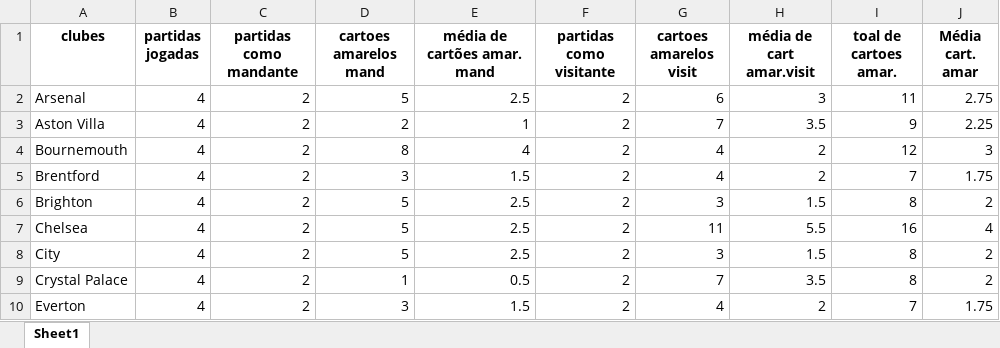
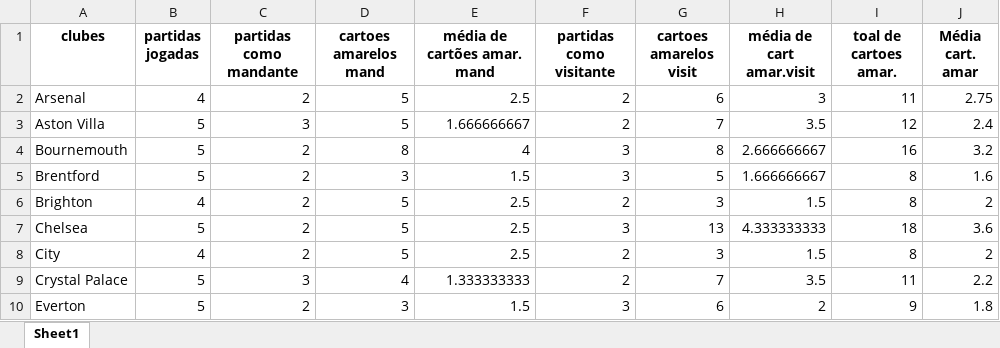
Before and after one commit to inaciowagner/streamlit_gols_x_partidas, an Excel workbook: premier_league_analise_cartoes_arquivo_de_saida.xlsx, sheet Sheet1, drawn as a sheet; only a part is shown; values as stored, in another font and other column widths than the file's, no borders; the diff covers the shown part only; the diff names each change by its address in the sheet, - before the commit and + after, or states it on an @@ line.

```diff
--- a/premier_league_analise_cartoes_arquivo_de_saida.xlsx (sheet Sheet1)
+++ b/premier_league_analise_cartoes_arquivo_de_saida.xlsx (sheet Sheet1)
-B3:B5 (partidas jogadas): 4
+B3:B5 (partidas jogadas): 5
-C3 (partidas como mandante): 2
+C3 (partidas como mandante): 3
-D3 (cartoes amarelos mand): 2
+D3 (cartoes amarelos mand): 5
-E3 (média de cartões amar. mand): 1
+E3 (média de cartões amar. mand): 1.666666667
-I3 (toal de cartoes amar.): 9
+I3 (toal de cartoes amar.): 12
-J3 (Média cart. amar): 2.25
+J3 (Média cart. amar): 2.4
-F4:F5 (partidas como visitante): 2
+F4:F5 (partidas como visitante): 3
-G4 (cartoes amarelos visit): 4
+G4 (cartoes amarelos visit): 8
-H4 (média de cart amar.visit): 2
+H4 (média de cart amar.visit): 2.666666667
-I4 (toal de cartoes amar.): 12
+I4 (toal de cartoes amar.): 16
-J4 (Média cart. amar): 3
+J4 (Média cart. amar): 3.2
-G5 (cartoes amarelos visit): 4
+G5 (cartoes amarelos visit): 5
-H5 (média de cart amar.visit): 2
+H5 (média de cart amar.visit): 1.666666667
-I5 (toal de cartoes amar.): 7
+I5 (toal de cartoes amar.): 8
-J5 (Média cart. amar): 1.75
+J5 (Média cart. amar): 1.6
-B7 (partidas jogadas): 4
+B7 (partidas jogadas): 5
-F7 (partidas como visitante): 2
+F7 (partidas como visitante): 3
-G7 (cartoes amarelos visit): 11
+G7 (cartoes amarelos visit): 13
-H7 (média de cart amar.visit): 5.5
+H7 (média de cart amar.visit): 4.333333333
-I7 (toal de cartoes amar.): 16
+I7 (toal de cartoes amar.): 18
-J7 (Média cart. amar): 4
+J7 (Média cart. amar): 3.6
-B9:B10 (partidas jogadas): 4
+B9:B10 (partidas jogadas): 5
-C9 (partidas como mandante): 2
+C9 (partidas como mandante): 3
-D9 (cartoes amarelos mand): 1
+D9 (cartoes amarelos mand): 4
-E9 (média de cartões amar. mand): 0.5
+E9 (média de cartões amar. mand): 1.333333333
-I9 (toal de cartoes amar.): 8
+I9 (toal de cartoes amar.): 11
-J9 (Média cart. amar): 2
+J9 (Média cart. amar): 2.2
-F10 (partidas como visitante): 2
+F10 (partidas como visitante): 3
-G10 (cartoes amarelos visit): 4
+G10 (cartoes amarelos visit): 6
-I10 (toal de cartoes amar.): 7
+I10 (toal de cartoes amar.): 9
-J10 (Média cart. amar): 1.75
+J10 (Média cart. amar): 1.8
```
Also changed, not shown: 58 edited cells elsewhere in this sheet, premier_league_analise_escanteios_arquivo_de_saida.xlsx, premier_league_analise_gols_arquivo_de_saida.xlsx, 1 other file.
